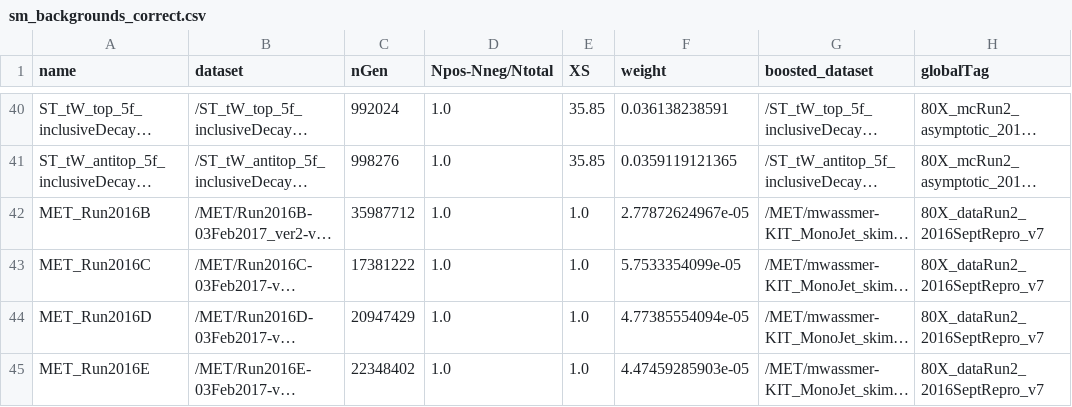
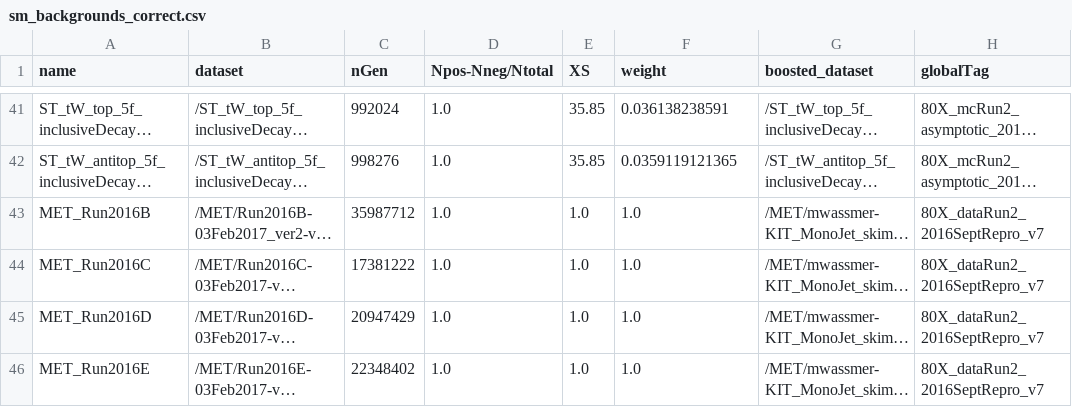
Before and after one commit to kit-cn-cms/BoostedAnalyzer_runscripts_NAF, a CSV file: sm_backgrounds_correct.csv, drawn as a sheet; only a part is shown, gaps mark what is left out; long unchanged cells end in …; addresses are those after the commit; the diff covers the shown part only; the diff names each change by its address in the sheet, - before the commit and + after, or states it on an @@ line.

Commit message:
added low pt Zll sample

```diff
--- a/sm_backgrounds_correct.csv
+++ b/sm_backgrounds_correct.csv
-F43 (weight): 2.77872624967e-05
+F43 (weight): 1.0
-F44 (weight): 5.7533354099e-05
+F44 (weight): 1.0
-F45 (weight): 4.77385554094e-05
+F45 (weight): 1.0
-F46 (weight): 4.47459285903e-05
+F46 (weight): 1.0
```
Also changed, not shown: 1 added row and 4 edited cells elsewhere in this file.
